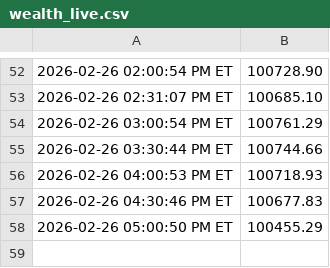
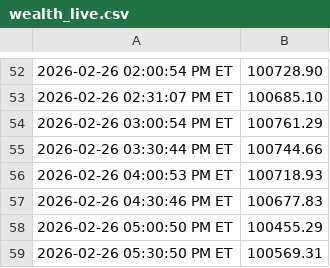
Before and after one commit to justinfarley/trading-dashboard, a CSV file: wealth_live.csv, drawn as a sheet; only a part is shown, gaps mark what is left out.

```diff
--- a/wealth_live.csv
+++ b/wealth_live.csv
@@ -58 +58,2 @@
 2026-02-26 05:00:50 PM ET,100455.29
+2026-02-26 05:30:50 PM ET,100569.31
```
